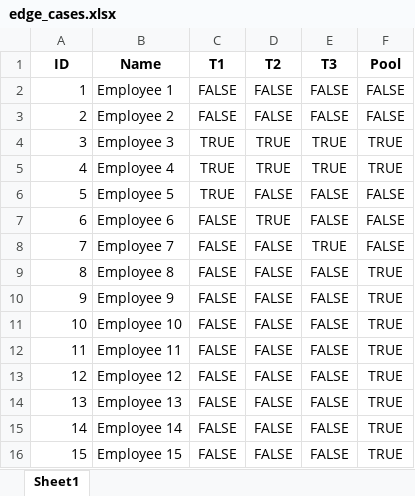
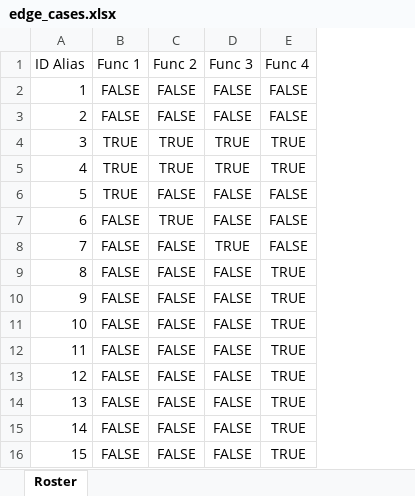
Before and after one commit to EdgyPage/SchedulingCSP, an Excel workbook: datasets/edge_cases.xlsx, sheet Roster, drawn as a sheet; values as stored, in another font and other column widths than the file's, no borders; removed rows and columns are numbered as before the commit, all else as after; the diff names each change by its address in the sheet, - before the commit and + after, or states it on an @@ line.

```diff
--- a/datasets/edge_cases.xlsx (sheet Roster)
+++ b/datasets/edge_cases.xlsx (sheet Roster)
-sheet tab: Sheet1
+sheet tab: Roster
-column B, rows 2-16: Employee 1 | Employee 2 | Employee 3 | Employee 4 | Employee 5 | Employee 6 | Employee 7 | Employee 8 | Employee 9 | Employee 10 | Employee 11 | Employee 12 | Employee 13 | Employee 14 | Employee 15
-row 1: ID | Name | T1 | T2 | T3 | Pool
+row 1: ID Alias | Func 1 | Func 2 | Func 3 | Func 4
```
Also changed, not shown: 13 other files.
